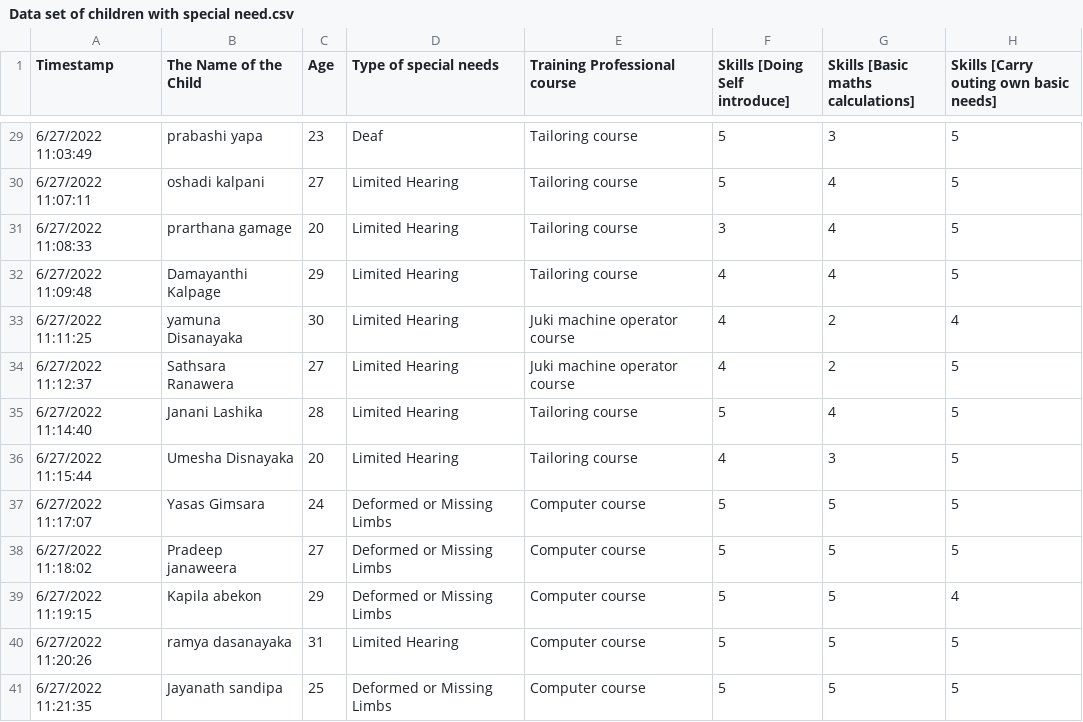
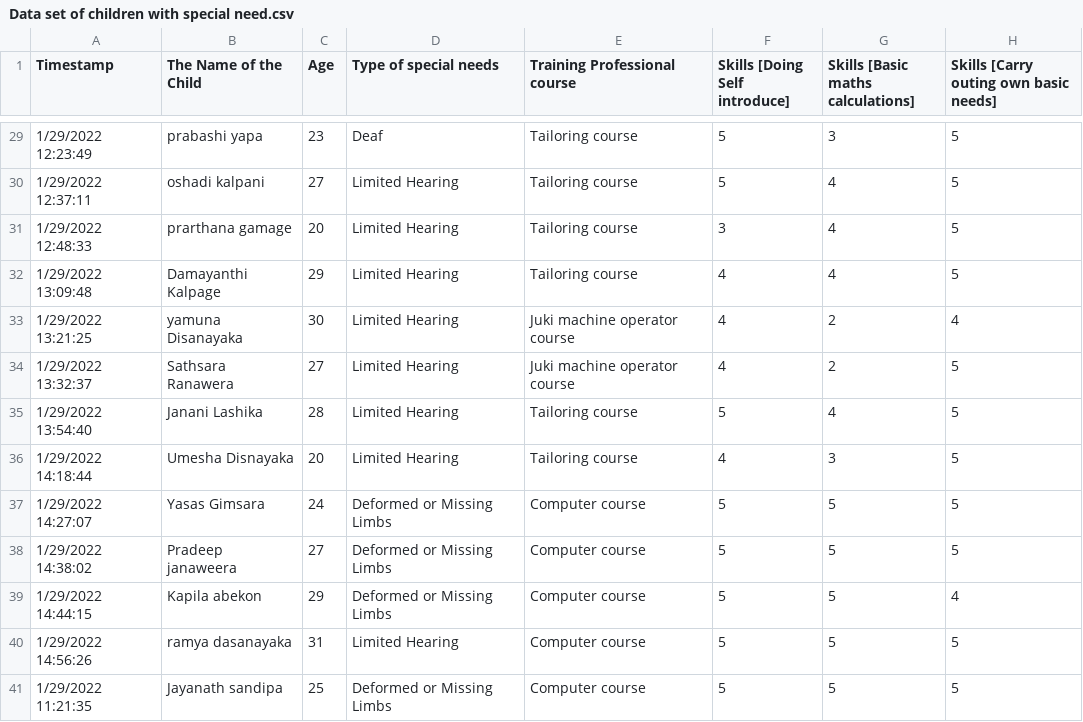
Before and after one commit to Chathmini/Final-year-Research, a CSV file: Data set of children with special need.csv, drawn as a sheet; only a part is shown, gaps mark what is left out; the diff covers the shown part only; the diff names each change by its address in the sheet, - before the commit and + after, or states it on an @@ line.

```diff
--- a/Data set of children with special need.csv
+++ b/Data set of children with special need.csv
-A29 (Timestamp): 6/27/2022 11:03:49
+A29 (Timestamp): 1/29/2022 12:23:49
-A30 (Timestamp): 6/27/2022 11:07:11
+A30 (Timestamp): 1/29/2022 12:37:11
-A31 (Timestamp): 6/27/2022 11:08:33
+A31 (Timestamp): 1/29/2022 12:48:33
-A32 (Timestamp): 6/27/2022 11:09:48
+A32 (Timestamp): 1/29/2022 13:09:48
-A33 (Timestamp): 6/27/2022 11:11:25
+A33 (Timestamp): 1/29/2022 13:21:25
-A34 (Timestamp): 6/27/2022 11:12:37
+A34 (Timestamp): 1/29/2022 13:32:37
-A35 (Timestamp): 6/27/2022 11:14:40
+A35 (Timestamp): 1/29/2022 13:54:40
-A36 (Timestamp): 6/27/2022 11:15:44
+A36 (Timestamp): 1/29/2022 14:18:44
-A37 (Timestamp): 6/27/2022 11:17:07
+A37 (Timestamp): 1/29/2022 14:27:07
-A38 (Timestamp): 6/27/2022 11:18:02
+A38 (Timestamp): 1/29/2022 14:38:02
-A39 (Timestamp): 6/27/2022 11:19:15
+A39 (Timestamp): 1/29/2022 14:44:15
-A40 (Timestamp): 6/27/2022 11:20:26
+A40 (Timestamp): 1/29/2022 14:56:26
-A41 (Timestamp): 6/27/2022 11:21:35
+A41 (Timestamp): 1/29/2022 11:21:35
```
Also changed, not shown: 27 edited cells elsewhere in this file, 2 other files.
